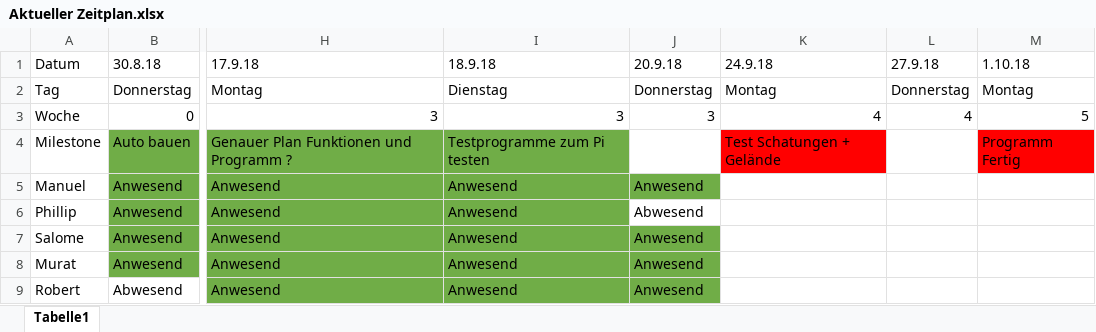
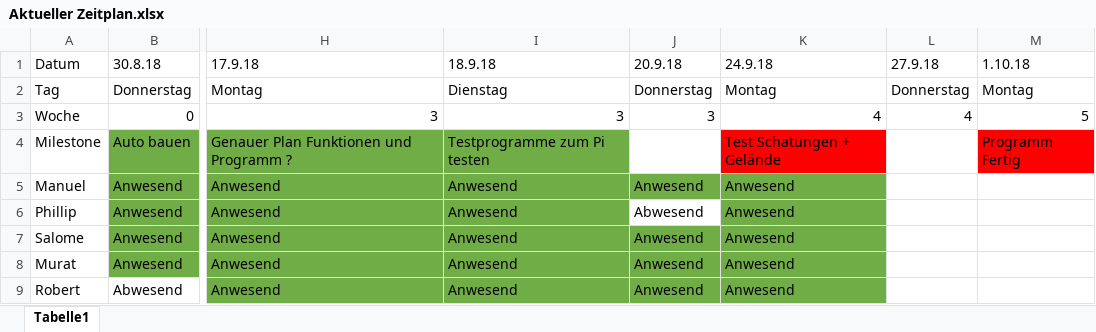
Before and after one commit to I8pieunihaspel/Uniprojekt, an Excel workbook: Zeitplan/Aktueller Zeitplan.xlsx, sheet Tabelle1, drawn as a sheet; only a part is shown, gaps mark what is left out; values as stored, in another font and other column widths than the file's, no borders; the diff names each change by its address in the sheet, - before the commit and + after, or states it on an @@ line.

Commit message:
Added presentation dir and update Zeitplan
Manuel

```diff
--- a/Zeitplan/Aktueller Zeitplan.xlsx (sheet Tabelle1)
+++ b/Zeitplan/Aktueller Zeitplan.xlsx (sheet Tabelle1)
-K5:K9 (24.9.18): (empty)
+K5:K9 (24.9.18): Anwesend
-K5:K9 fill: none
+K5:K9 fill: #70AD47
```
Also changed, not shown: 2 other files.
